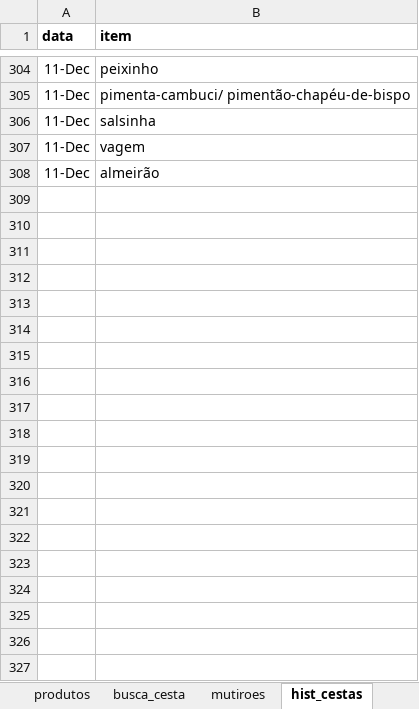
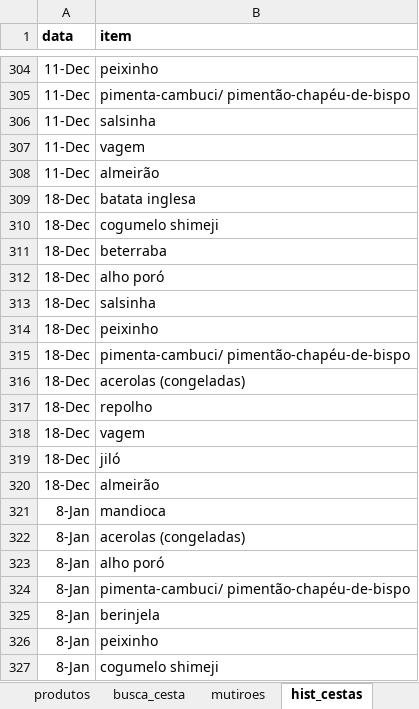
Before and after one commit to renato-favarin/web_app_CSA, an Excel workbook: data/csa_pindorama.xlsx, sheet hist_cestas, drawn as a sheet; only a part is shown, gaps mark what is left out; values as stored, in another font and other column widths than the file's, no borders; the diff covers the shown part only; the diff names each change by its address in the sheet, - before the commit and + after, or states it on an @@ line.

Commit message:
upd da base

```diff
--- a/data/csa_pindorama.xlsx (sheet hist_cestas)
+++ b/data/csa_pindorama.xlsx (sheet hist_cestas)
+row 309: 18-Dec | batata inglesa
+row 310: 18-Dec | cogumelo shimeji
+row 311: 18-Dec | beterraba
+row 312: 18-Dec | alho poró
+row 313: 18-Dec | salsinha
+row 314: 18-Dec | peixinho
+row 315: 18-Dec | pimenta-cambuci/ pimentão-chapéu-de-bispo
+row 316: 18-Dec | acerolas (congeladas)
+row 317: 18-Dec | repolho
+row 318: 18-Dec | vagem
+row 319: 18-Dec | jiló
+row 320: 18-Dec | almeirão
+row 321: 8-Jan | mandioca
+row 322: 8-Jan | acerolas (congeladas)
+row 323: 8-Jan | alho poró
+row 324: 8-Jan | pimenta-cambuci/ pimentão-chapéu-de-bispo
+row 325: 8-Jan | berinjela
+row 326: 8-Jan | peixinho
+row 327: 8-Jan | cogumelo shimeji
```
Also changed, not shown: 10 added rows elsewhere in this sheet, sheet busca_cesta, sheet produtos, sheet qtde_cestas.
